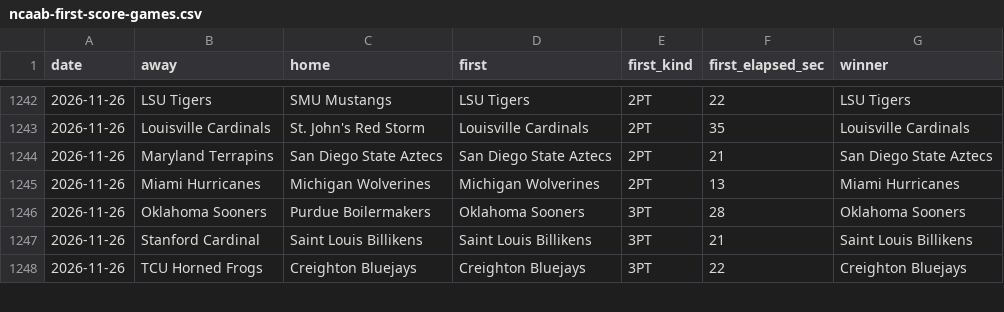
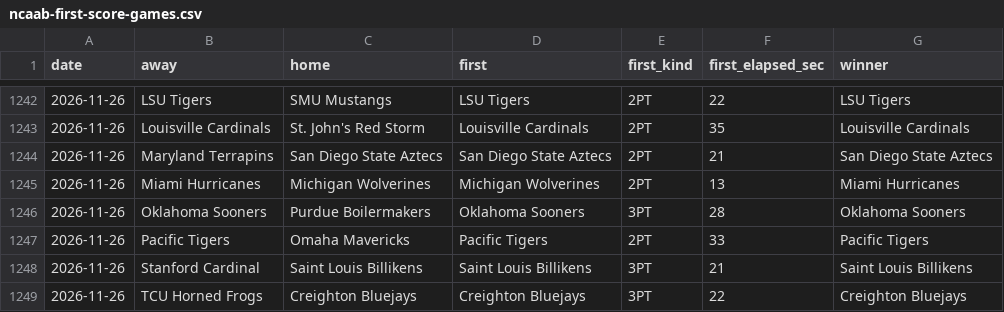
Before and after one commit to michaellvenuti-ops/mv_magic, a CSV file: pc-data/ncaab-first-score-games.csv, drawn as a sheet; only a part is shown, gaps mark what is left out.

Commit message:
pc-scans sync: pc-data/ncaab-first-score-games.csv

```diff
--- a/pc-data/ncaab-first-score-games.csv
+++ b/pc-data/ncaab-first-score-games.csv
@@ -1246,2 +1246,3 @@ date,away,home,first,first_kind,first_elapsed_sec,winner
 2026-11-26,Oklahoma Sooners,Purdue Boilermakers,Oklahoma Sooners,3PT,28,Oklahoma Sooners
+2026-11-26,Pacific Tigers,Omaha Mavericks,Pacific Tigers,2PT,33,Pacific Tigers
 2026-11-26,Stanford Cardinal,Saint Louis Billikens,Saint Louis Billikens,3PT,21,Saint Louis Billikens
```
